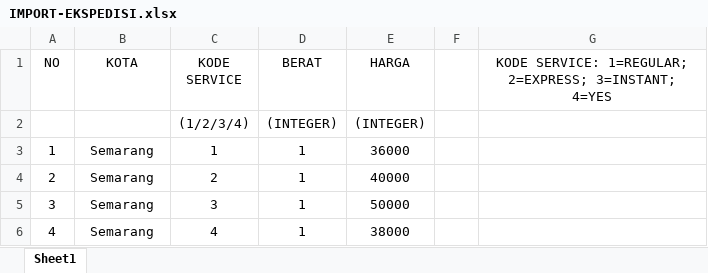
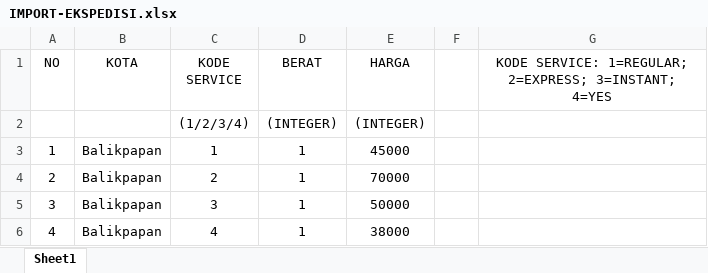
Before and after one commit to revaldir/yii_ekspedisi, an Excel workbook: backend/web/storage/IMPORT-EKSPEDISI.xlsx, sheet Sheet1, drawn as a sheet; values as stored, in another font and other column widths than the file's, no borders; the diff names each change by its address in the sheet, - before the commit and + after, or states it on an @@ line.

Commit message:
export pdf and excel done, created a new component

```diff
--- a/backend/web/storage/IMPORT-EKSPEDISI.xlsx (sheet Sheet1)
+++ b/backend/web/storage/IMPORT-EKSPEDISI.xlsx (sheet Sheet1)
-B3:B6 (KOTA): Semarang
+B3:B6 (KOTA): Balikpapan
-E3 (HARGA): 36000
+E3 (HARGA): 45000
-E4 (HARGA): 40000
+E4 (HARGA): 70000
```
Also changed, not shown: 16 other files.
